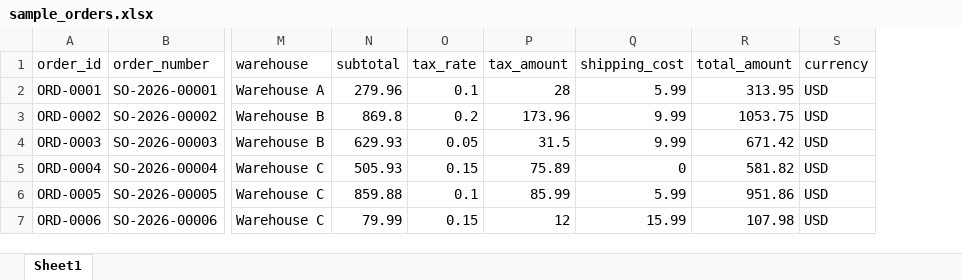
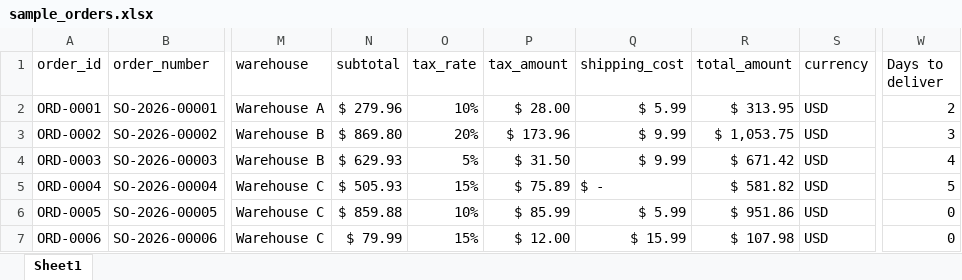
Before and after one commit to gaaferHajji2/j-l-data-science-data-analytics, an Excel workbook: Excel/Test-001/sample_orders.xlsx, sheet Sheet1, drawn as a sheet; only a part is shown, gaps mark what is left out; values as stored, in another font and other column widths than the file's, no cell formats; table styles not drawn; the diff covers the shown part only; the diff names each change by its address in the sheet, - before the commit and + after, or states it on an @@ line.

Commit message:
Adding New Column To Track The Deliver Days

```diff
--- a/Excel/Test-001/sample_orders.xlsx (sheet Sheet1)
+++ b/Excel/Test-001/sample_orders.xlsx (sheet Sheet1)
+column W (Days to deliver), rows 2-7: 2 | 3 | 4 | 5 | 0 | 0
-N2 (subtotal): 279.96
+N2 (subtotal): $ 279.96
-O2 (tax_rate): 0.1
+O2 (tax_rate): 10%
-P2 (tax_amount): 28
+P2 (tax_amount): $ 28.00
-Q2 (shipping_cost): 5.99
+Q2 (shipping_cost): $ 5.99
-R2 (total_amount): 313.95
+R2 (total_amount): $ 313.95
-N3 (subtotal): 869.8
+N3 (subtotal): $ 869.80
-O3 (tax_rate): 0.2
+O3 (tax_rate): 20%
-P3 (tax_amount): 173.96
+P3 (tax_amount): $ 173.96
-Q3:Q4 (shipping_cost): 9.99
+Q3:Q4 (shipping_cost): $ 9.99
-R3 (total_amount): 1053.75
+R3 (total_amount): $ 1,053.75
-N4 (subtotal): 629.93
+N4 (subtotal): $ 629.93
-O4 (tax_rate): 0.05
+O4 (tax_rate): 5%
-P4 (tax_amount): 31.5
+P4 (tax_amount): $ 31.50
-R4 (total_amount): 671.42
+R4 (total_amount): $ 671.42
-N5 (subtotal): 505.93
+N5 (subtotal): $ 505.93
-O5 (tax_rate): 0.15
+O5 (tax_rate): 15%
-P5 (tax_amount): 75.89
+P5 (tax_amount): $ 75.89
-Q5 (shipping_cost): 0
+Q5 (shipping_cost): $ -
-R5 (total_amount): 581.82
+R5 (total_amount): $ 581.82
-N6 (subtotal): 859.88
+N6 (subtotal): $ 859.88
-O6 (tax_rate): 0.1
+O6 (tax_rate): 10%
-P6 (tax_amount): 85.99
+P6 (tax_amount): $ 85.99
-Q6 (shipping_cost): 5.99
+Q6 (shipping_cost): $ 5.99
-R6 (total_amount): 951.86
+R6 (total_amount): $ 951.86
-N7 (subtotal): 79.99
+N7 (subtotal): $ 79.99
-O7 (tax_rate): 0.15
+O7 (tax_rate): 15%
-P7 (tax_amount): 12
+P7 (tax_amount): $ 12.00
-Q7 (shipping_cost): 15.99
+Q7 (shipping_cost): $ 15.99
-R7 (total_amount): 107.98
+R7 (total_amount): $ 107.98
```
Also changed, not shown: 145 edited cells elsewhere in this sheet, cell formats.
